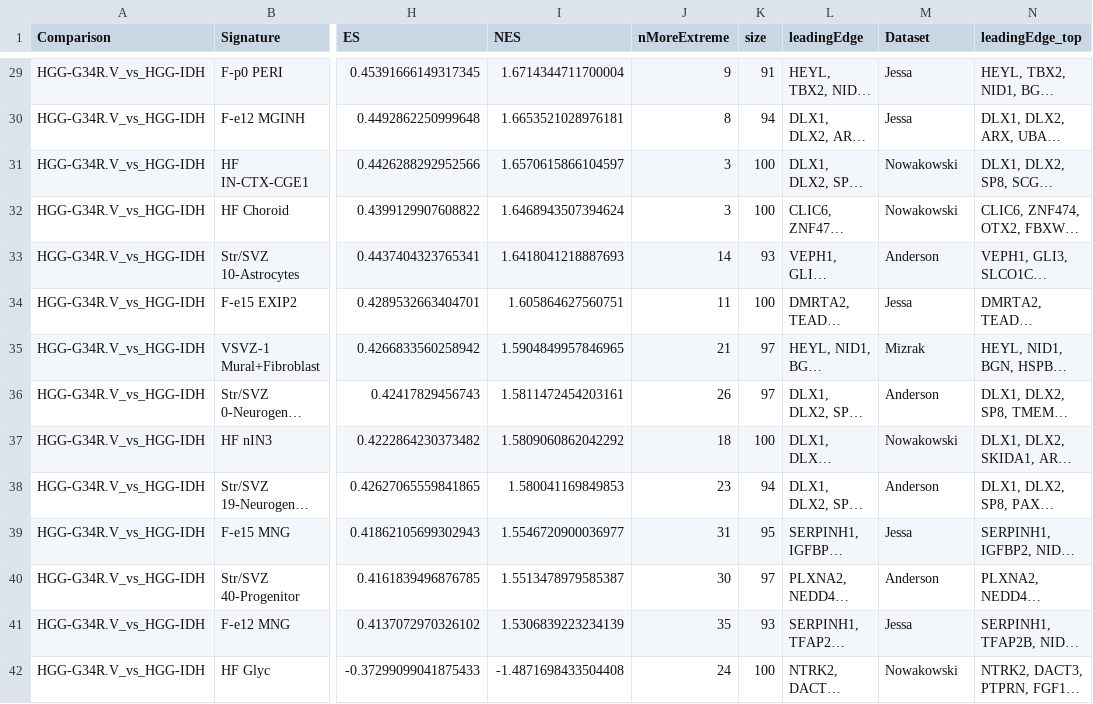
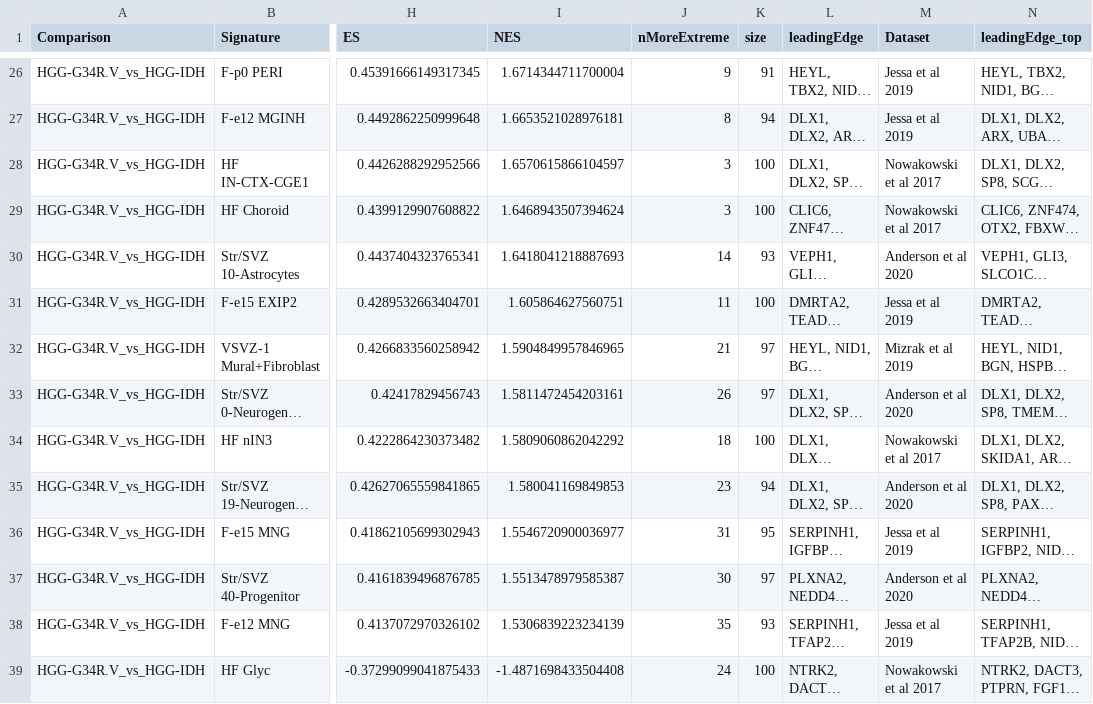
Before and after one commit to fungenomics/G34-gliomas, a TSV file: bulk/output/02/fgsea_results_padj<0.01_IDH_top_le.tsv, drawn as a sheet; only a part is shown, gaps mark what is left out; long unchanged cells end in …; addresses are those after the commit; the diff covers the shown part only; the diff names each change by its address in the sheet, - before the commit and + after, or states it on an @@ line.

```diff
--- a/bulk/output/02/fgsea_results_padj<0.01_IDH_top_le.tsv
+++ b/bulk/output/02/fgsea_results_padj<0.01_IDH_top_le.tsv
-M26:M27 (Dataset): Jessa
+M26:M27 (Dataset): Jessa et al 2019
-M28:M29 (Dataset): Nowakowski
+M28:M29 (Dataset): Nowakowski et al 2017
-M30 (Dataset): Anderson
+M30 (Dataset): Anderson et al 2020
-M31 (Dataset): Jessa
+M31 (Dataset): Jessa et al 2019
-M32 (Dataset): Mizrak
+M32 (Dataset): Mizrak et al 2019
-M33 (Dataset): Anderson
+M33 (Dataset): Anderson et al 2020
-M34 (Dataset): Nowakowski
+M34 (Dataset): Nowakowski et al 2017
-M35 (Dataset): Anderson
+M35 (Dataset): Anderson et al 2020
-M36 (Dataset): Jessa
+M36 (Dataset): Jessa et al 2019
-M37 (Dataset): Anderson
+M37 (Dataset): Anderson et al 2020
-M38 (Dataset): Jessa
+M38 (Dataset): Jessa et al 2019
-M39 (Dataset): Nowakowski
+M39 (Dataset): Nowakowski et al 2017
```
Also changed, not shown: 3 removed rows and 93 edited cells elsewhere in this file, bulk/output/02/fgsea_df.tsv, 19 other files.
